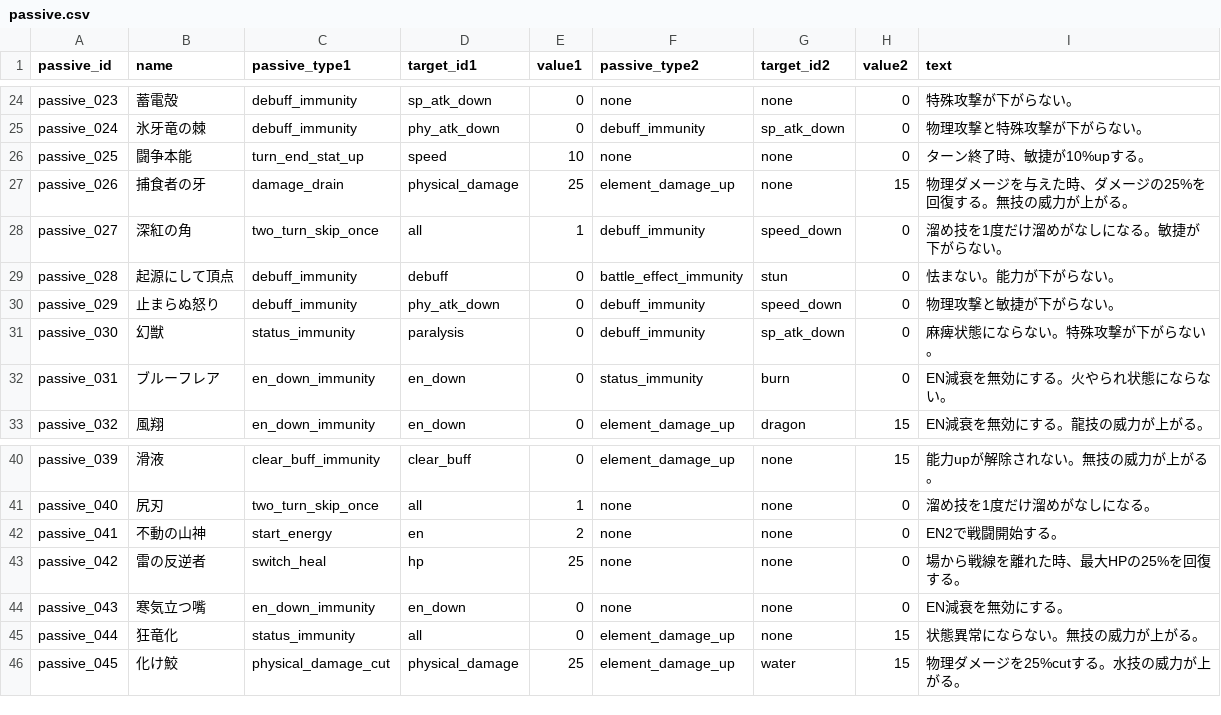
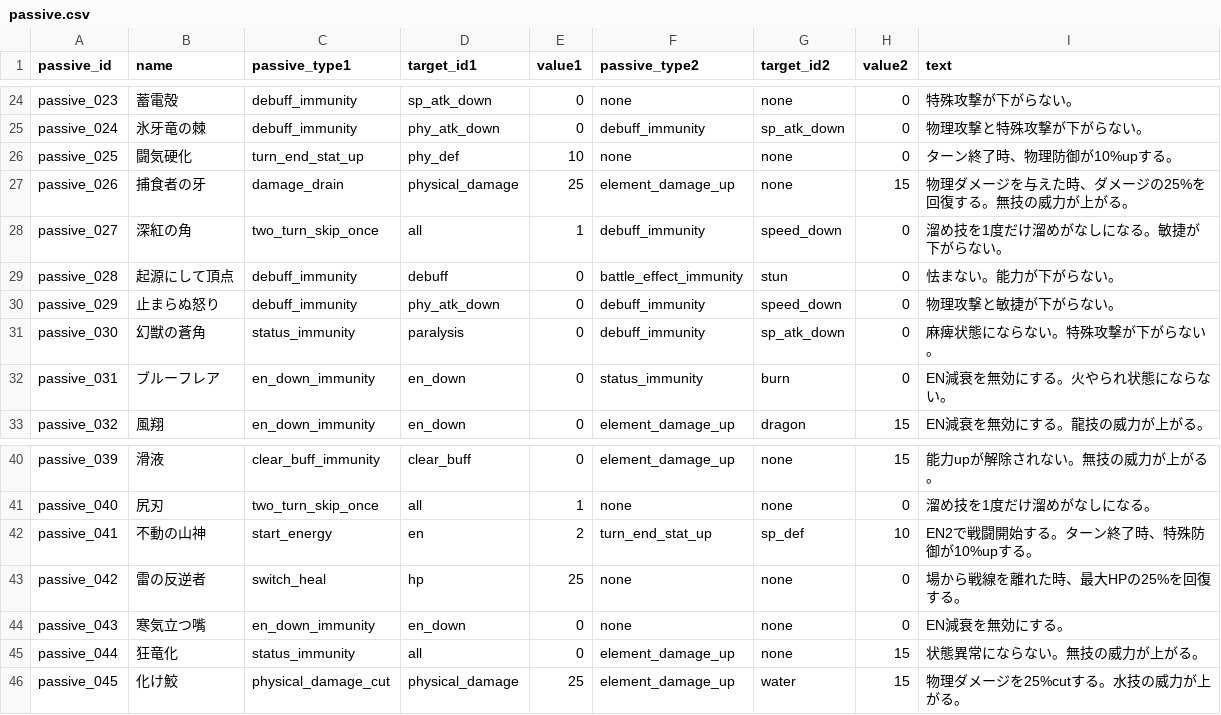
Before and after one commit to b16e17f18/MHB, a CSV file: data/passive.csv, drawn as a sheet; only a part is shown, gaps mark what is left out.

```diff
--- a/data/passive.csv
+++ b/data/passive.csv
@@ -25,3 +25,3 @@ passive_023,蓄電殻,debuff_immunity,sp_atk_down,0,none,none,0,特殊攻撃が
 passive_024,氷牙竜の棘,debuff_immunity,phy_atk_down,0,debuff_immunity,sp_atk_down,0,物理攻撃と特殊攻撃が下がらない。
-passive_025,闘争本能,turn_end_stat_up,speed,10,none,none,0,ターン終了時、敏捷が10%upする。
+passive_025,闘気硬化,turn_end_stat_up,phy_def,10,none,none,0,ターン終了時、物理防御が10%upする。
 passive_026,捕食者の牙,damage_drain,physical_damage,25,element_damage_up,none,15,物理ダメージを与えた時、ダメージの25%を回復する。無技の威力が上がる。
@@ -30,3 +30,3 @@ passive_028,起源にして頂点,debuff_immunity,debuff,0,battle_effect_immunit
 passive_029,止まらぬ怒り,debuff_immunity,phy_atk_down,0,debuff_immunity,speed_down,0,物理攻撃と敏捷が下がらない。
-passive_030,幻獣,status_immunity,paralysis,0,debuff_immunity,sp_atk_down,0,麻痺状態にならない。特殊攻撃が下がらない。
+passive_030,幻獣の蒼角,status_immunity,paralysis,0,debuff_immunity,sp_atk_down,0,麻痺状態にならない。特殊攻撃が下がらない。
 passive_031,ブルーフレア,en_down_immunity,en_down,0,status_immunity,burn,0,EN減衰を無効にする。火やられ状態にならない。
@@ -41,3 +41,3 @@ passive_039,滑液,clear_buff_immunity,clear_buff,0,element_damage_up,none,15,
 passive_040,尻刃,two_turn_skip_once,all,1,none,none,0,溜め技を1度だけ溜めがなしになる。
-passive_041,不動の山神,start_energy,en,2,none,none,0,EN2で戦闘開始する。
+passive_041,不動の山神,start_energy,en,2,turn_end_stat_up,sp_def,10,EN2で戦闘開始する。ターン終了時、特殊防御が10%upする。
 passive_042,雷の反逆者,switch_heal,hp,25,none,none,0,場から戦線を離れた時、最大HPの25%を回復する。
```
Also changed, not shown: data/character.csv, data/skill.csv.
